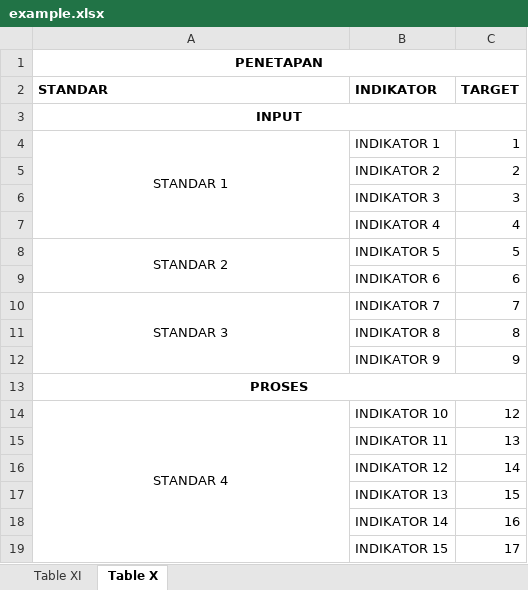
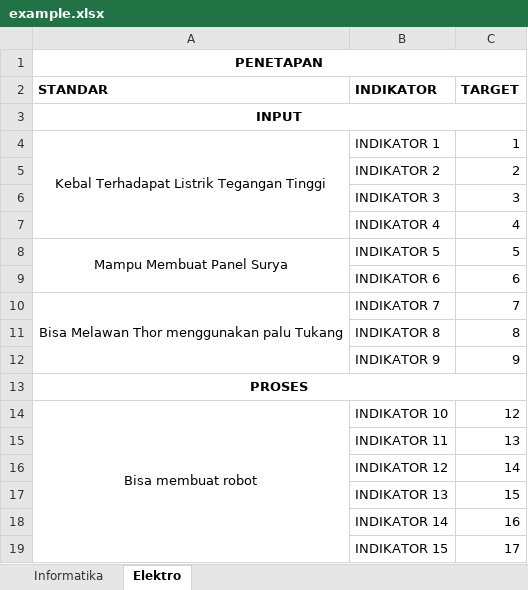
Before and after one commit to sleepynoid/Software-SPMI, an Excel workbook: example.xlsx, sheet Elektro, drawn as a sheet; values as stored, in another font and other column widths than the file's, no borders; the diff names each change by its address in the sheet, - before the commit and + after, or states it on an @@ line.

Commit message:
import multiple sheet done

```diff
--- a/example.xlsx (sheet Elektro)
+++ b/example.xlsx (sheet Elektro)
-sheet tab: Table XI
+sheet tab: Informatika
-sheet tab: Table X
+sheet tab: Elektro
-A4 (STANDAR): STANDAR 1
+A4 (STANDAR): Kebal Terhadapat Listrik Tegangan Tinggi
-A8 (STANDAR): STANDAR 2
+A8 (STANDAR): Mampu Membuat Panel Surya
-A10 (STANDAR): STANDAR 3
+A10 (STANDAR): Bisa Melawan Thor menggunakan palu Tukang
-A14 (STANDAR): STANDAR 4
+A14 (STANDAR): Bisa membuat robot
```
Also changed, not shown: sheet Informatika, 4 other files.
